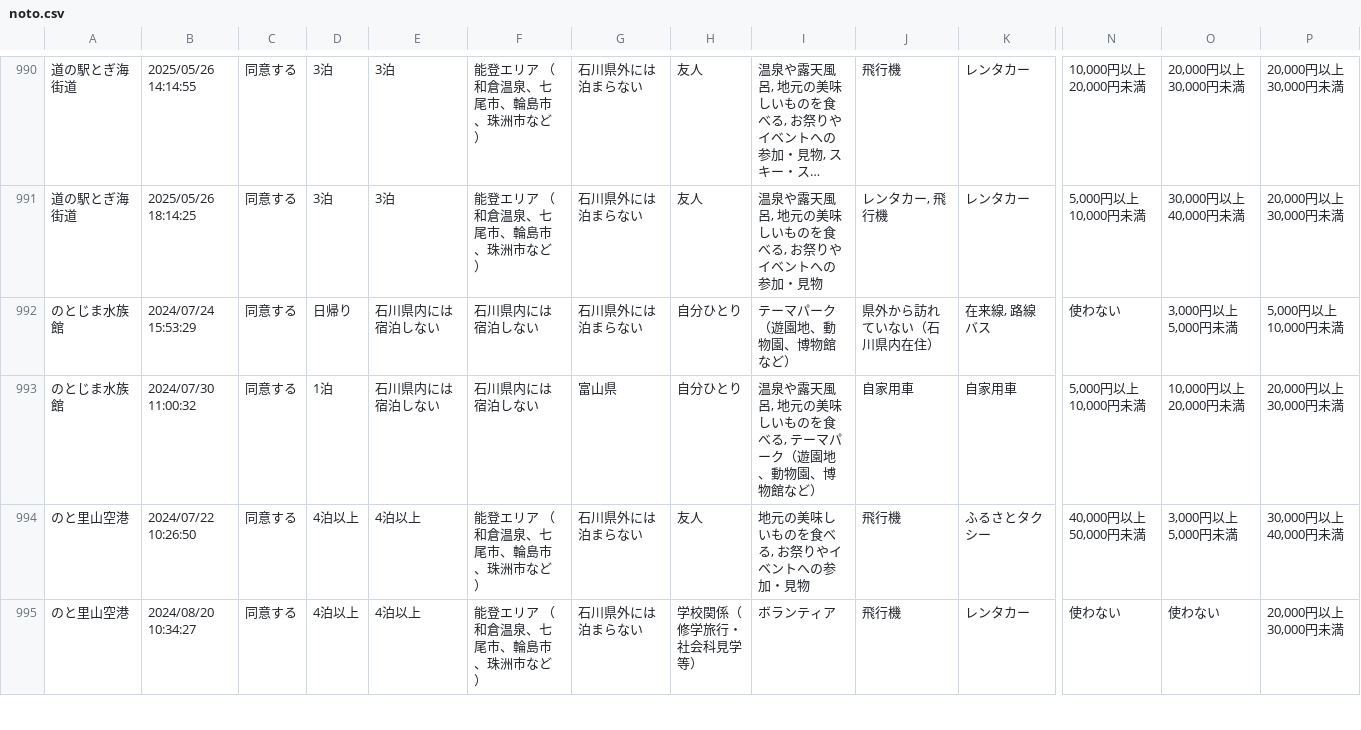
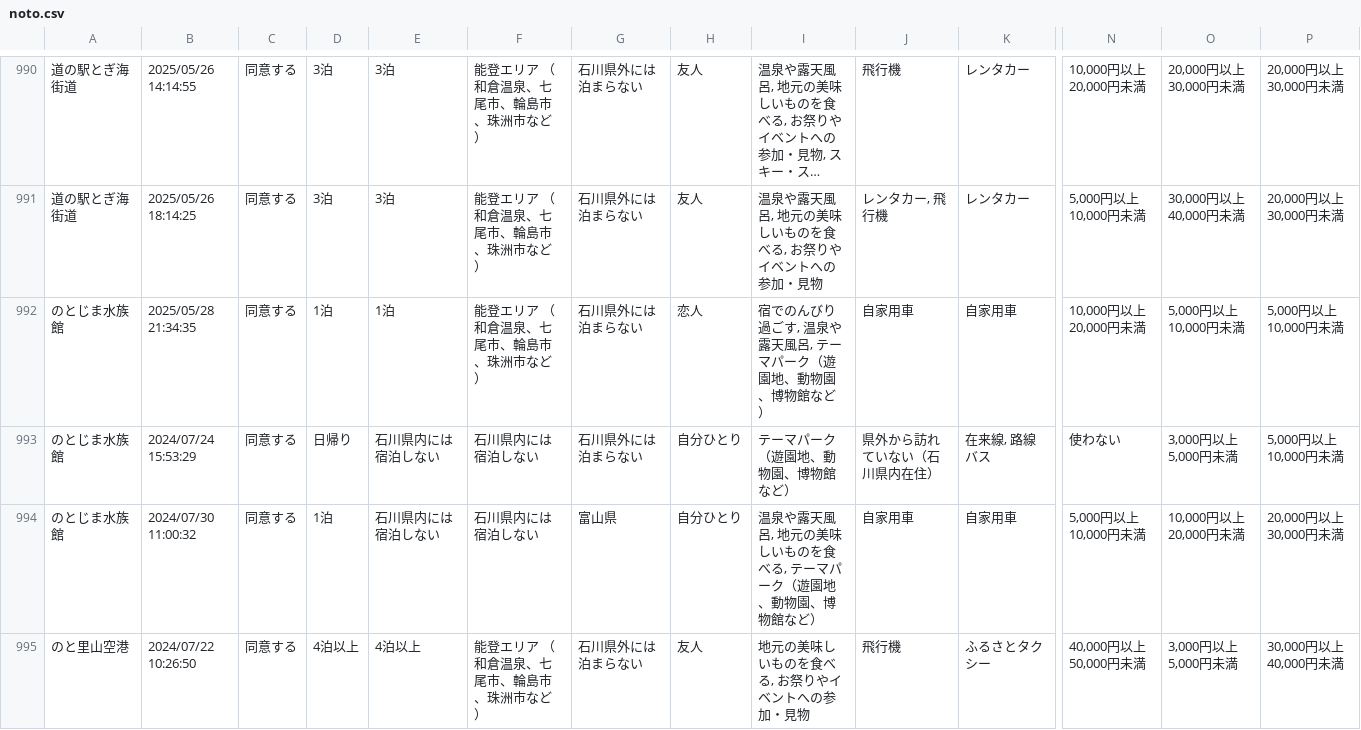
Before and after one commit to code4fukui/ishikawa-kanko-survey, a CSV file: noto.csv, drawn as a sheet; only a part is shown, gaps mark what is left out; the shorter side is filled out with more unchanged rows; long unchanged cells end in …; rows hold the shown columns only; the diff names each change by its address in the sheet, - before the commit and + after, or states it on an @@ line.

Commit message:
update data

```diff
--- a/noto.csv
+++ b/noto.csv
+row 992: のとじま水族館 | 2025/05/28 21:34:35 | 同意する | 1泊 | 1泊 | 能登エリア （和倉温泉、七尾市、輪島市、珠洲市など） | 石川県外には泊まらない | 恋人 | 宿でのんびり過ごす, 温泉や露天風呂, テーマパーク（遊園地、動物園、博物館など） | 自家用車 | 自家用車 | 10,000円以上 20,000円未満 | 5,000円以上 10,000円未満 | 5,000円以上 10,000円未満
```
